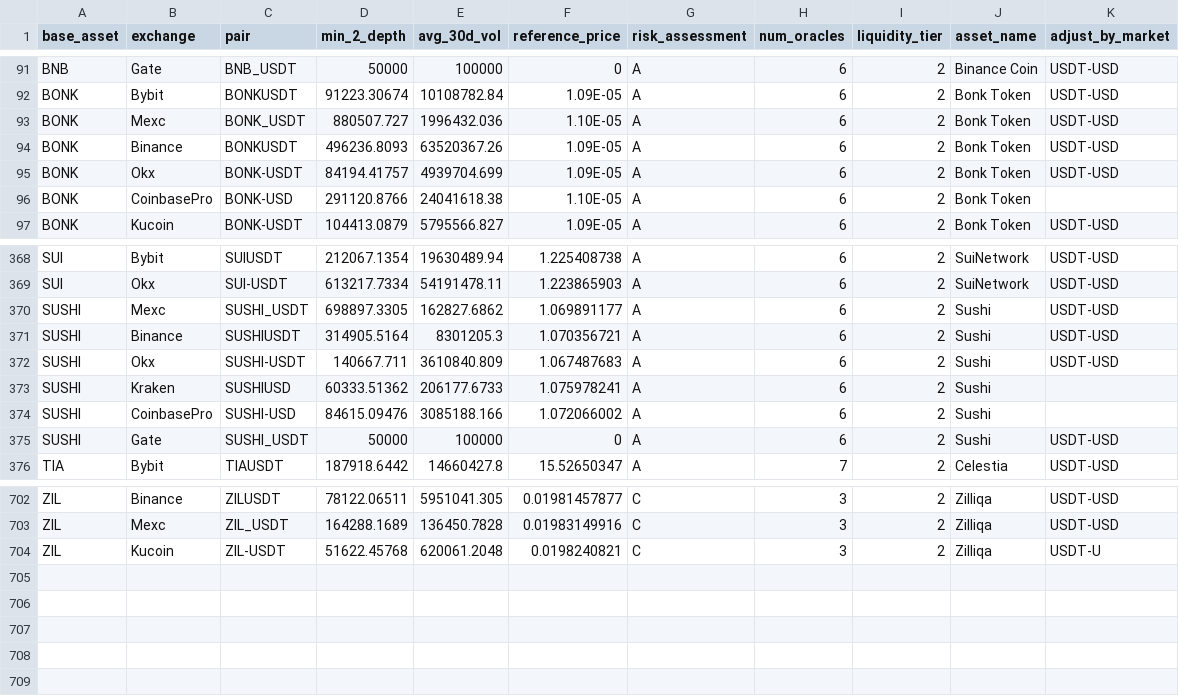
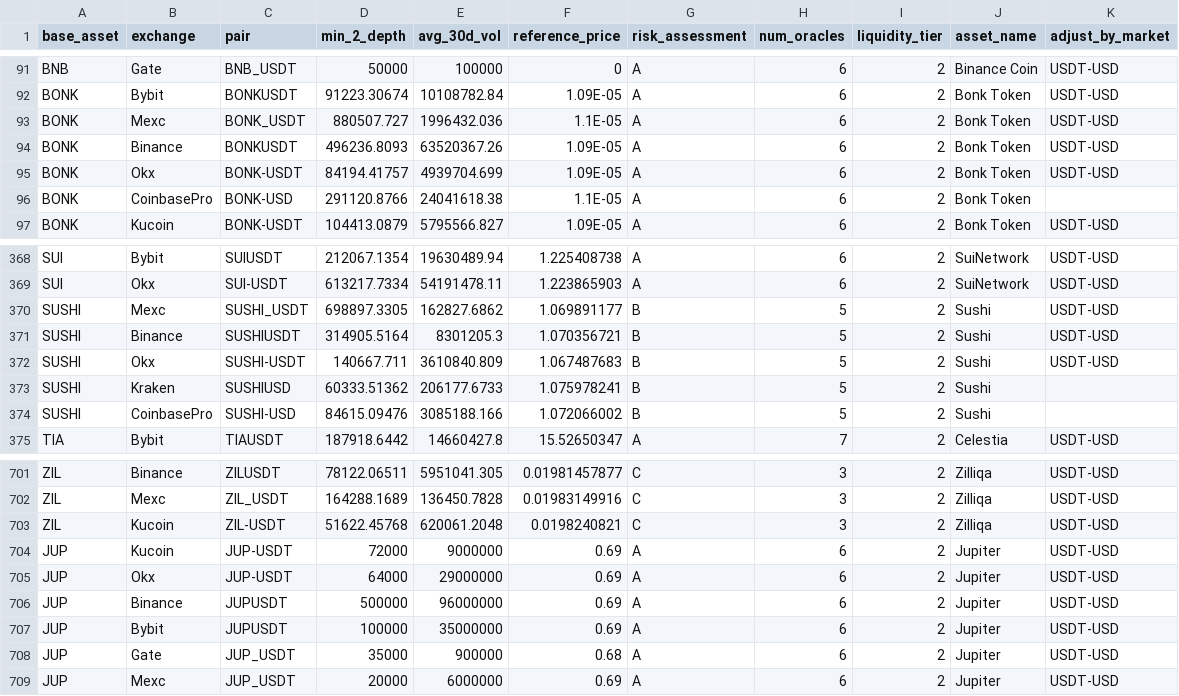
Before and after one commit to dydxprotocol/v4-web, a CSV file: public/configs/potentialMarketExchangeConfig.csv, drawn as a sheet; only a part is shown, gaps mark what is left out.

Commit message:
Update potential-market csv to match opensource guidance

```diff
--- a/public/configs/potentialMarketExchangeConfig.csv
+++ b/public/configs/potentialMarketExchangeConfig.csv
@@ -92,6 +92,6 @@ BNB,Gate,BNB_USDT,50000,100000,0,A,6,2,Binance Coin,USDT-USD
 BONK,Bybit,BONKUSDT,91223.30674,10108782.84,1.09E-05,A,6,2,Bonk Token,USDT-USD
-BONK,Mexc,BONK_USDT,880507.727,1996432.036,1.10E-05,A,6,2,Bonk Token,USDT-USD
+BONK,Mexc,BONK_USDT,880507.727,1996432.036,1.1E-05,A,6,2,Bonk Token,USDT-USD
 BONK,Binance,BONKUSDT,496236.8093,63520367.26,1.09E-05,A,6,2,Bonk Token,USDT-USD
 BONK,Okx,BONK-USDT,84194.41757,4939704.699,1.09E-05,A,6,2,Bonk Token,USDT-USD
-BONK,CoinbasePro,BONK-USD,291120.8766,24041618.38,1.10E-05,A,6,2,Bonk Token,
+BONK,CoinbasePro,BONK-USD,291120.8766,24041618.38,1.1E-05,A,6,2,Bonk Token,
 BONK,Kucoin,BONK-USDT,104413.0879,5795566.827,1.09E-05,A,6,2,Bonk Token,USDT-USD
@@ -369,8 +369,7 @@ SUI,Bybit,SUIUSDT,212067.1354,19630489.94,1.225408738,A,6,2,SuiNetwork,USDT-USD
 SUI,Okx,SUI-USDT,613217.7334,54191478.11,1.223865903,A,6,2,SuiNetwork,USDT-USD
-SUSHI,Mexc,SUSHI_USDT,698897.3305,162827.6862,1.069891177,A,6,2,Sushi,USDT-USD
-SUSHI,Binance,SUSHIUSDT,314905.5164,8301205.3,1.070356721,A,6,2,Sushi,USDT-USD
-SUSHI,Okx,SUSHI-USDT,140667.711,3610840.809,1.067487683,A,6,2,Sushi,USDT-USD
-SUSHI,Kraken,SUSHIUSD,60333.51362,206177.6733,1.075978241,A,6,2,Sushi,
-SUSHI,CoinbasePro,SUSHI-USD,84615.09476,3085188.166,1.072066002,A,6,2,Sushi,
-SUSHI,Gate,SUSHI_USDT,50000,100000,0,A,6,2,Sushi,USDT-USD
+SUSHI,Mexc,SUSHI_USDT,698897.3305,162827.6862,1.069891177,B,5,2,Sushi,USDT-USD
+SUSHI,Binance,SUSHIUSDT,314905.5164,8301205.3,1.070356721,B,5,2,Sushi,USDT-USD
+SUSHI,Okx,SUSHI-USDT,140667.711,3610840.809,1.067487683,B,5,2,Sushi,USDT-USD
+SUSHI,Kraken,SUSHIUSD,60333.51362,206177.6733,1.075978241,B,5,2,Sushi,
+SUSHI,CoinbasePro,SUSHI-USD,84615.09476,3085188.166,1.072066002,B,5,2,Sushi,
 TIA,Bybit,TIAUSDT,187918.6442,14660427.8,15.52650347,A,7,2,Celestia,USDT-USD
@@ -703,2 +702,8 @@ ZIL,Binance,ZILUSDT,78122.06511,5951041.305,0.01981457877,C,3,2,Zilliqa,USDT-USD
 ZIL,Mexc,ZIL_USDT,164288.1689,136450.7828,0.01983149916,C,3,2,Zilliqa,USDT-USD
-ZIL,Kucoin,ZIL-USDT,51622.45768,620061.2048,0.0198240821,C,3,2,Zilliqa,USDT-U
+ZIL,Kucoin,ZIL-USDT,51622.45768,620061.2048,0.0198240821,C,3,2,Zilliqa,USDT-USD
+JUP,Kucoin,JUP-USDT,72000,9000000,0.69,A,6,2,Jupiter,USDT-USD
+JUP,Okx,JUP-USDT,64000,29000000,0.69,A,6,2,Jupiter,USDT-USD
+JUP,Binance,JUPUSDT,500000,96000000,0.69,A,6,2,Jupiter,USDT-USD
+JUP,Bybit,JUPUSDT,100000,35000000,0.69,A,6,2,Jupiter,USDT-USD
+JUP,Gate,JUP_USDT,35000,900000,0.68,A,6,2,Jupiter,USDT-USD
+JUP,Mexc,JUP_USDT,20000,6000000,0.69,A,6,2,Jupiter,USDT-USD
```
Also changed, not shown: public/configs/potentialMarketParameters.csv.
